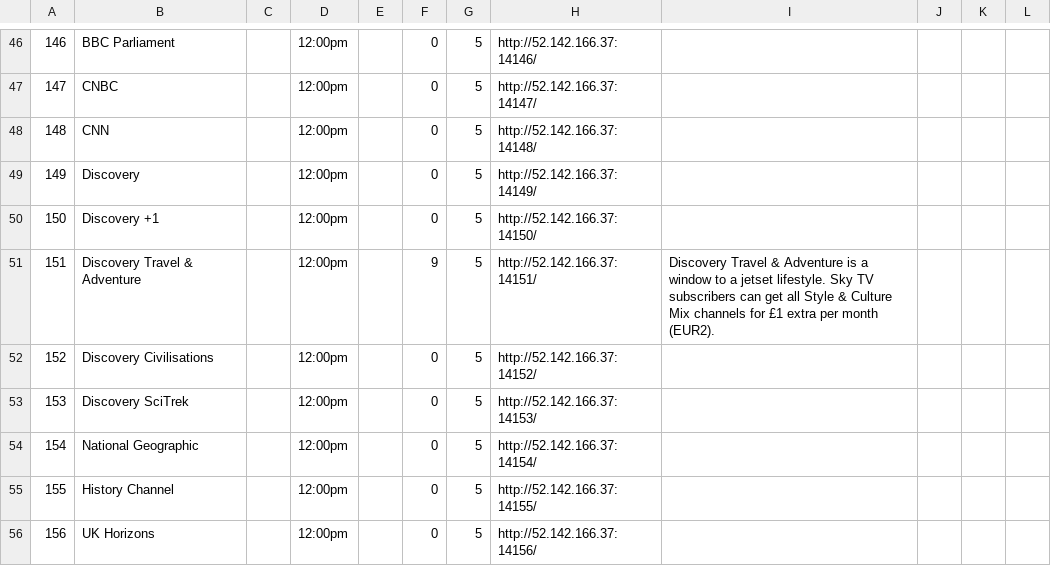
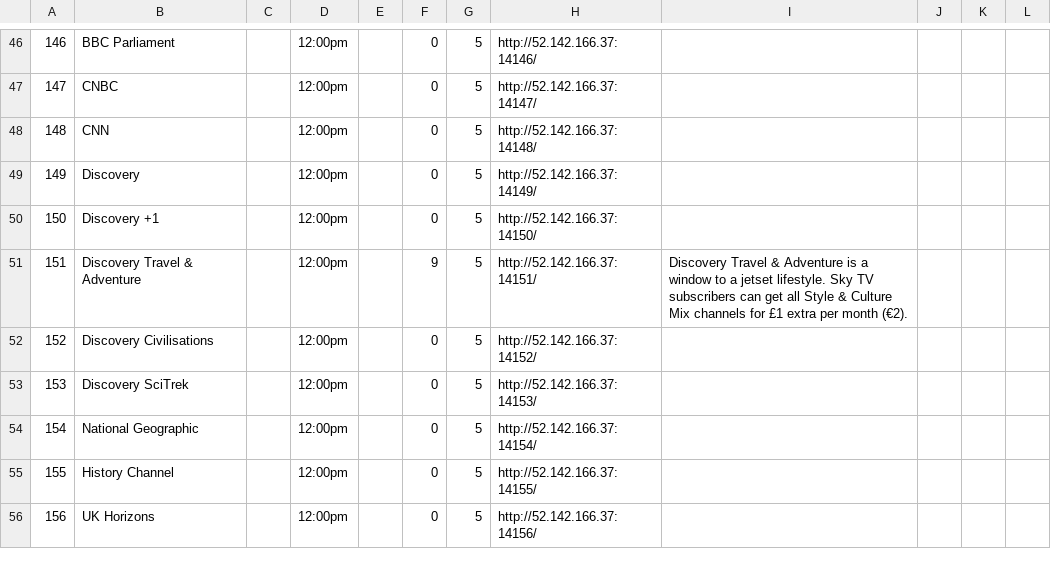
Before and after one commit to enoxplaystar/enoxplaystar.github.io, a CSV file: channels.csv, drawn as a sheet; only a part is shown, gaps mark what is left out.

```diff
--- a/channels.csv
+++ b/channels.csv
@@ -50,3 +50,3 @@
 150,Discovery +1,,12:00pm,,0,5,http://52.142.166.37:14150/,,,,
-151,Discovery Travel & Adventure,,12:00pm,,9,5,http://52.142.166.37:14151/,Discovery Travel & Adventure is a window to a jetset lifestyle. Sky TV subscribers can get all Style & Culture Mix channels for £1 extra per month (EUR2).,,,
+151,Discovery Travel & Adventure,,12:00pm,,9,5,http://52.142.166.37:14151/,Discovery Travel & Adventure is a window to a jetset lifestyle. Sky TV subscribers can get all Style & Culture Mix channels for £1 extra per month (€2).,,,
 152,Discovery Civilisations,,12:00pm,,0,5,http://52.142.166.37:14152/,,,,
```
Also changed, not shown: 1 other file.
